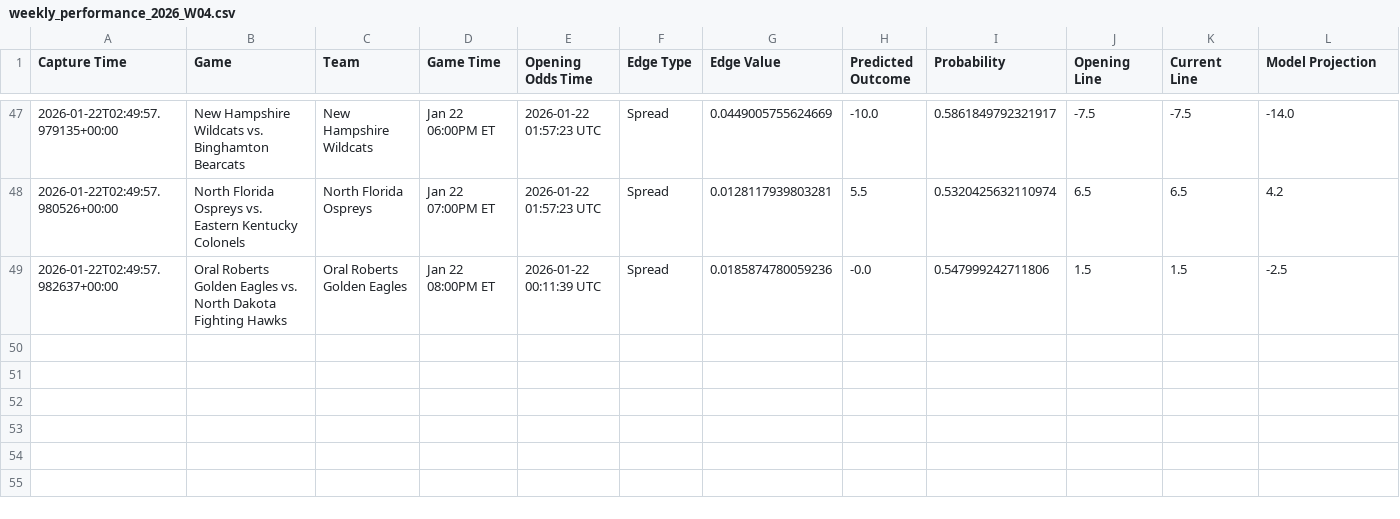
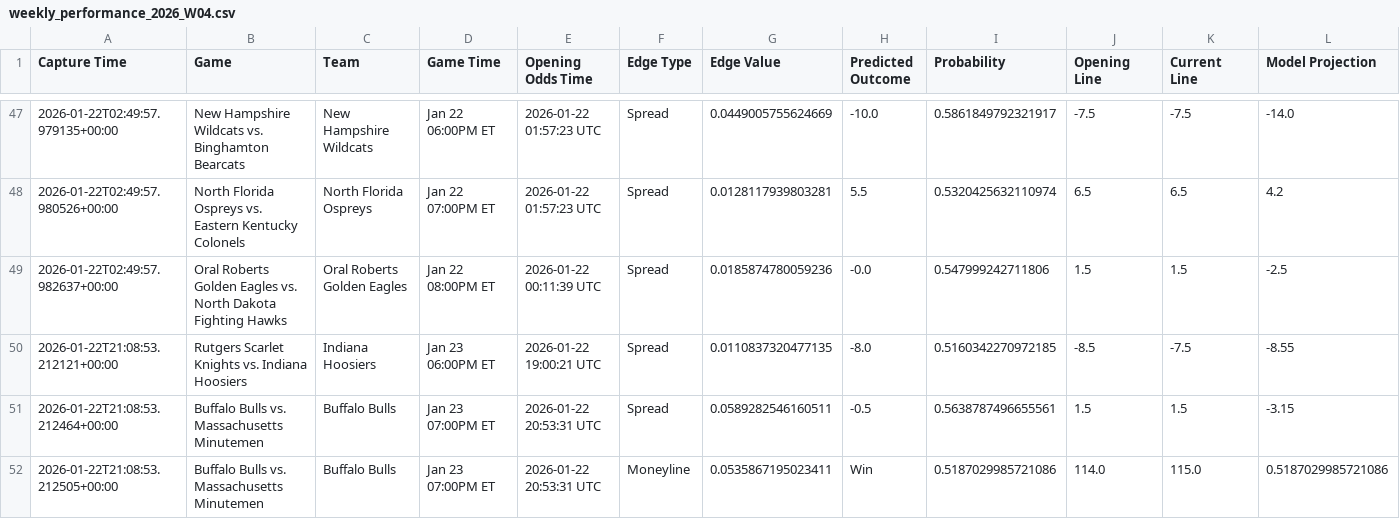
Before and after one commit to trashduty/kp_test, a CSV file: performance_tracking/weekly_performance_2026_W04.csv, drawn as a sheet; only a part is shown, gaps mark what is left out; the diff names each change by its address in the sheet, - before the commit and + after, or states it on an @@ line.

```diff
--- a/performance_tracking/weekly_performance_2026_W04.csv
+++ b/performance_tracking/weekly_performance_2026_W04.csv
+row 50: 2026-01-22T21:08:53.212121+00:00 | Rutgers Scarlet Knights vs. Indiana Hoosiers | Indiana Hoosiers | Jan 23 06:00PM ET | 2026-01-22 19:00:21 UTC | Spread | 0.0110837320477135 | -8.0 | 0.5160342270972185 | -8.5 | -7.5 | -8.55
+row 51: 2026-01-22T21:08:53.212464+00:00 | Buffalo Bulls vs. Massachusetts Minutemen | Buffalo Bulls | Jan 23 07:00PM ET | 2026-01-22 20:53:31 UTC | Spread | 0.0589282546160511 | -0.5 | 0.5638787496655561 | 1.5 | 1.5 | -3.15
+row 52: 2026-01-22T21:08:53.212505+00:00 | Buffalo Bulls vs. Massachusetts Minutemen | Buffalo Bulls | Jan 23 07:00PM ET | 2026-01-22 20:53:31 UTC | Moneyline | 0.0535867195023411 | Win | 0.5187029985721086 | 114.0 | 115.0 | 0.5187029985721086
```
Also changed, not shown: 1 other file.
